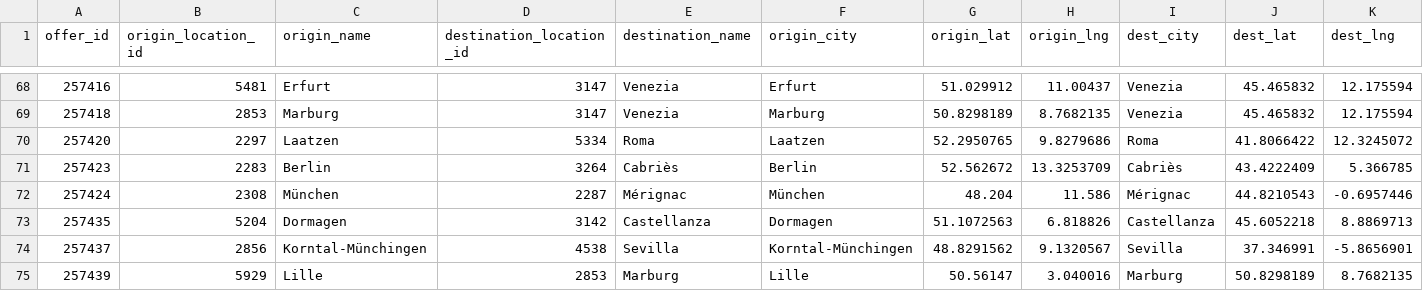
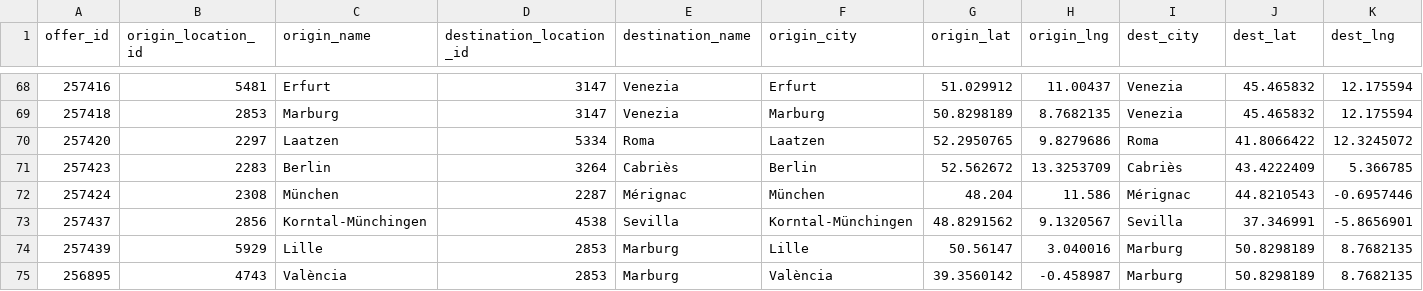
Before and after one commit to zbtwzwht8z-cloud/eurokaefer, a CSV file: data/movacar_offers.csv, drawn as a sheet; only a part is shown, gaps mark what is left out; the shorter side is filled out with more unchanged rows; rows hold the shown columns only; the diff names each change by its address in the sheet, - before the commit and + after, or states it on an @@ line.

```diff
--- a/data/movacar_offers.csv
+++ b/data/movacar_offers.csv
-row 73: 257435 | 5204 | Dormagen | 3142 | Castellanza | Dormagen | 51.1072563 | 6.818826 | Castellanza | 45.6052218 | 8.8869713
```
Also changed, not shown: 1 other file.
